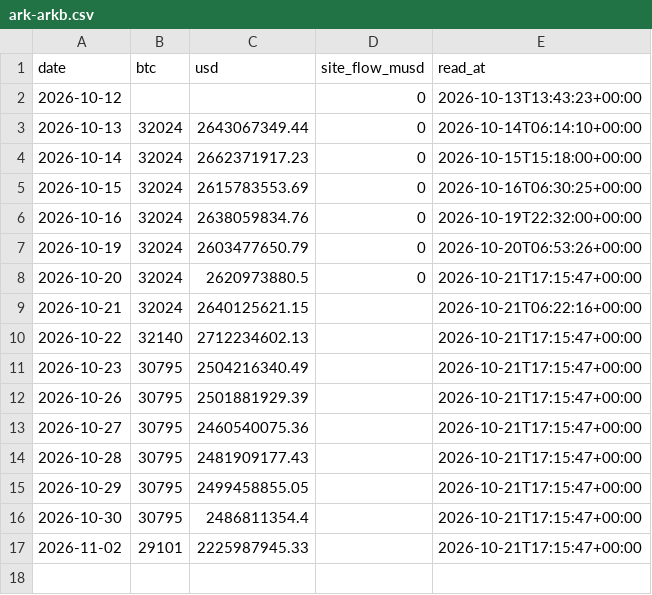
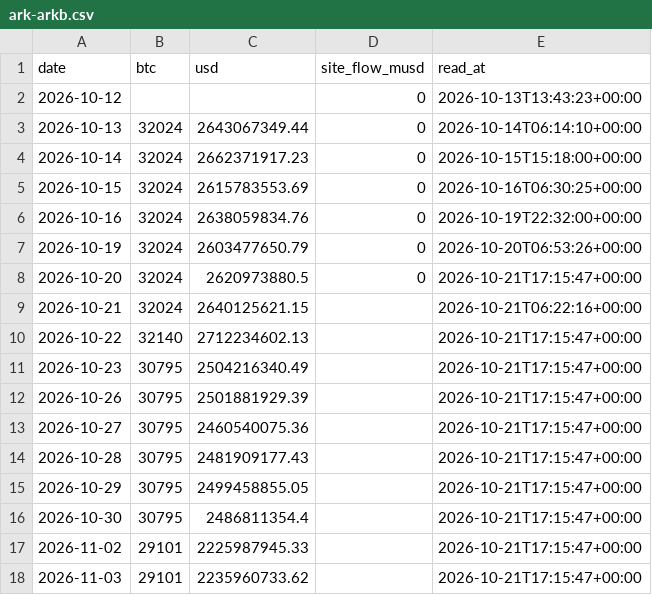
Before and after one commit to capitalflowai-app/capitalflowai-app.github.io, a CSV file: kontrola/ark-arkb.csv, drawn as a sheet.

```diff
--- a/kontrola/ark-arkb.csv
+++ b/kontrola/ark-arkb.csv
@@ -17 +17,2 @@ date,btc,usd,site_flow_musd,read_at
 2026-11-02,29101,2225987945.33,,2026-10-21T17:15:47+00:00
+2026-11-03,29101,2235960733.62,,2026-10-21T17:15:47+00:00
```
Also changed, not shown: 3 other files.
